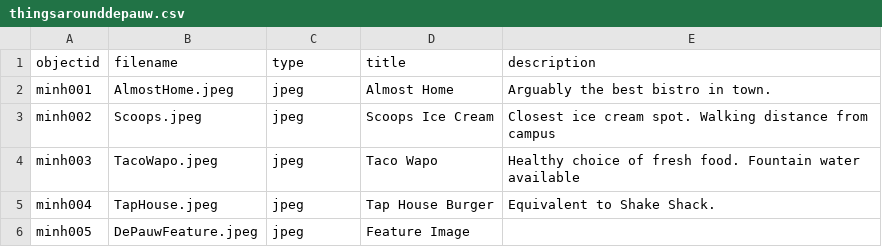
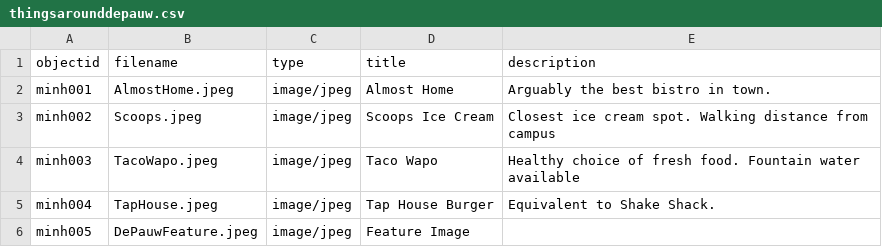
Before and after one commit to minhnguyen2024/ThingsAroundDePauw, a CSV file: _data/thingsarounddepauw.csv, drawn as a sheet.

Commit message:
Update thingsarounddepauw.csv

```diff
--- a/_data/thingsarounddepauw.csv
+++ b/_data/thingsarounddepauw.csv
@@ -1,6 +1,6 @@
 objectid,filename,type,title,description
-minh001,AlmostHome.jpeg,jpeg,Almost Home,Arguably the best bistro in town.
-minh002,Scoops.jpeg,jpeg,Scoops Ice Cream,Closest ice cream spot. Walking distance from campus
-minh003,TacoWapo.jpeg,jpeg,Taco Wapo,Healthy choice of fresh food. Fountain water available
-minh004,TapHouse.jpeg,jpeg,Tap House Burger,Equivalent to Shake Shack.
-minh005,DePauwFeature.jpeg,jpeg,Feature Image,
+minh001,AlmostHome.jpeg,image/jpeg,Almost Home,Arguably the best bistro in town.
+minh002,Scoops.jpeg,image/jpeg,Scoops Ice Cream,Closest ice cream spot. Walking distance from campus
+minh003,TacoWapo.jpeg,image/jpeg,Taco Wapo,Healthy choice of fresh food. Fountain water available
+minh004,TapHouse.jpeg,image/jpeg,Tap House Burger,Equivalent to Shake Shack.
+minh005,DePauwFeature.jpeg,image/jpeg,Feature Image,
```
